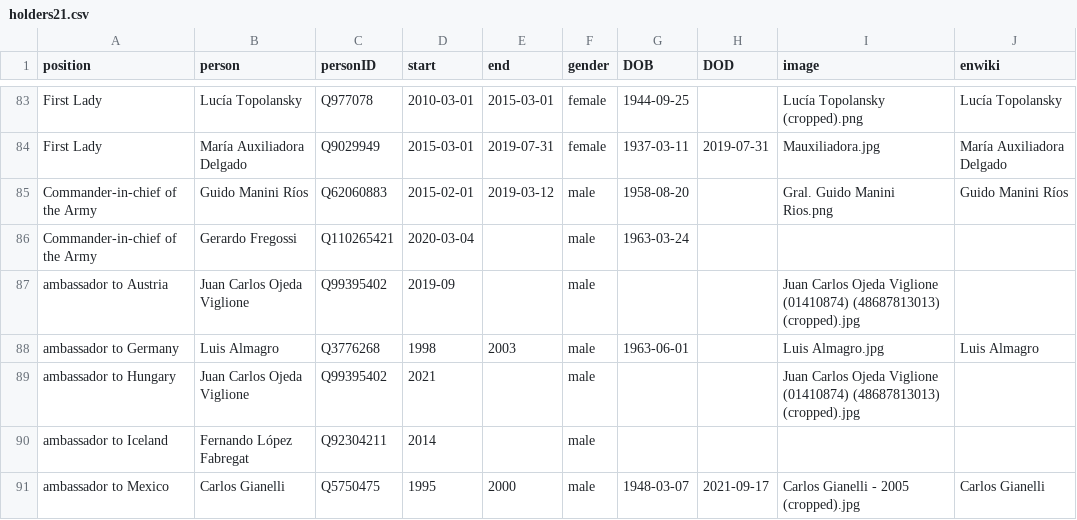
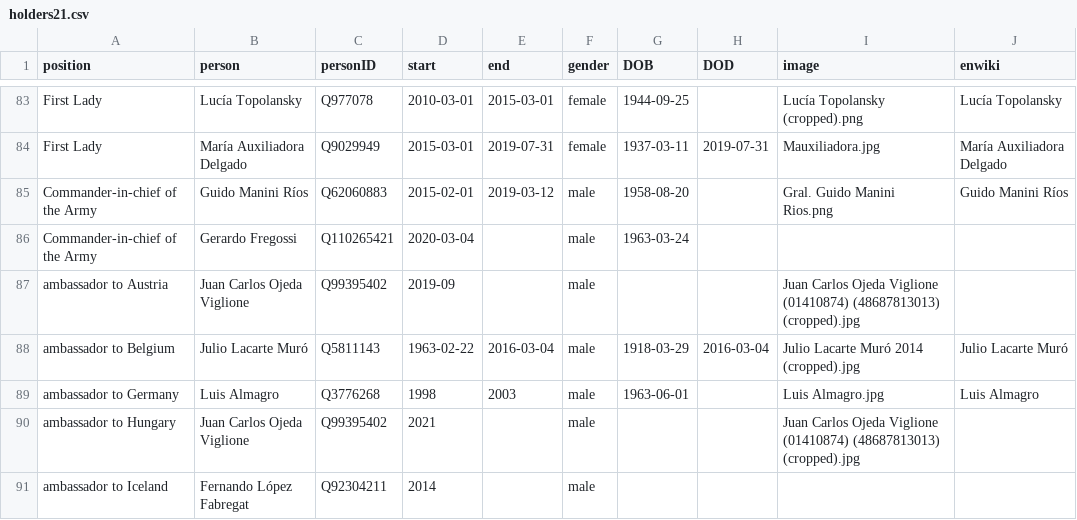
Before and after one commit to every-politician-scrapers/uruguay-ministers, a CSV file: html/holders21.csv, drawn as a sheet; only a part is shown, gaps mark what is left out; the shorter side is filled out with more unchanged rows.

Commit message:
PCB update

```diff
--- a/html/holders21.csv
+++ b/html/holders21.csv
@@ -87,2 +87,3 @@ Commander-in-chief of the Army,Gerardo Fregossi,Q110265421,2020-03-04,,male,1963
 ambassador to Austria,Juan Carlos Ojeda Viglione,Q99395402,2019-09,,male,,,Juan Carlos Ojeda Viglione (01410874) (48687813013) (cropped).jpg,
+ambassador to Belgium,Julio Lacarte Muró,Q5811143,1963-02-22,2016-03-04,male,1918-03-29,2016-03-04,Julio Lacarte Muró 2014 (cropped).jpg,Julio Lacarte Muró
 ambassador to Germany,Luis Almagro,Q3776268,1998,2003,male,1963-06-01,,Luis Almagro.jpg,Luis Almagro
```
